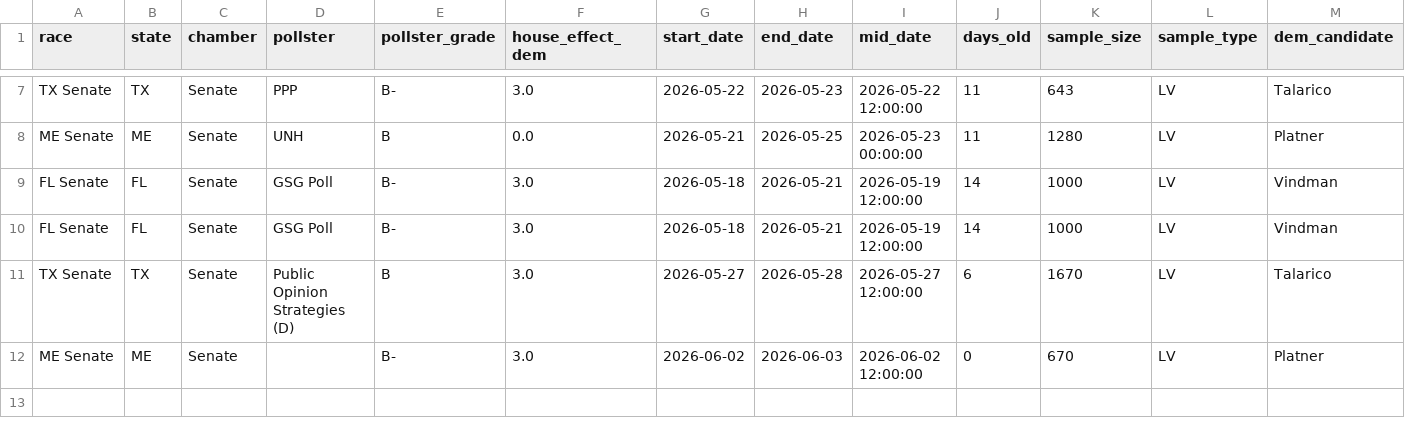
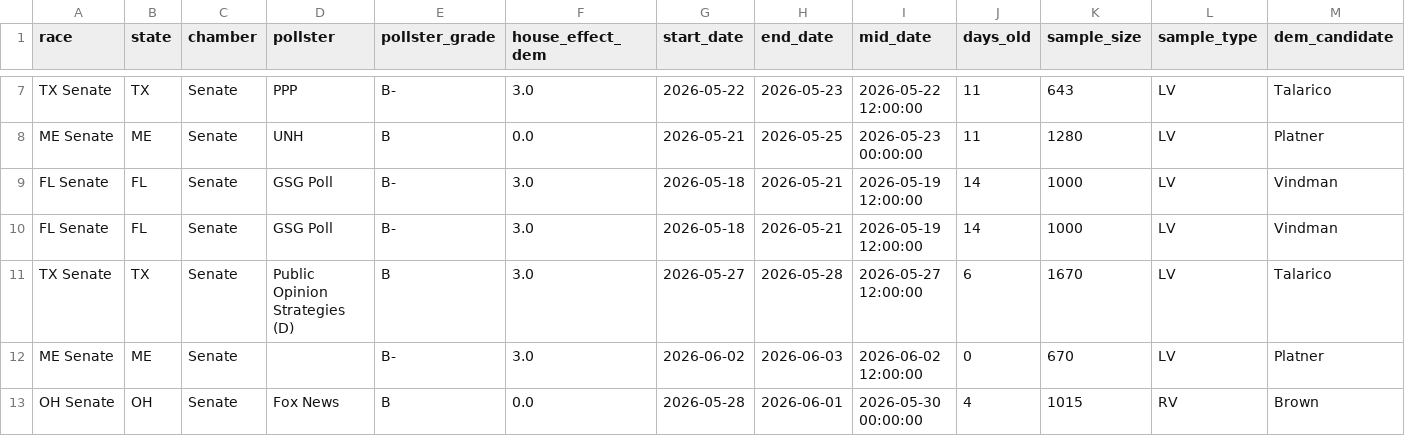
Before and after one commit to benyelin/2026-senate-model, a CSV file: outputs/manual_polls_clean.csv, drawn as a sheet; only a part is shown, gaps mark what is left out; rows hold the shown columns only; the diff names each change by its address in the sheet, - before the commit and + after, or states it on an @@ line.

Commit message:
Update model inputs and dashboard outputs

```diff
--- a/outputs/manual_polls_clean.csv
+++ b/outputs/manual_polls_clean.csv
+row 13: OH Senate | OH | Senate | Fox News | B | 0.0 | 2026-05-28 | 2026-06-01 | 2026-05-30 00:00:00 | 4 | 1015 | RV | Brown
```
Also changed, not shown: inputs/bayesian_update_generated.csv, inputs/manual_polls.csv, 11 other files.
